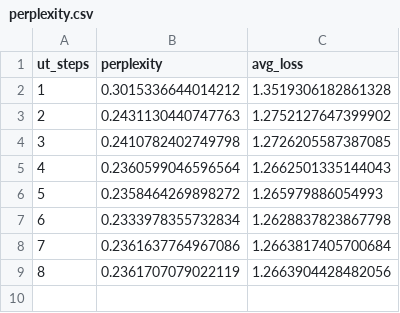
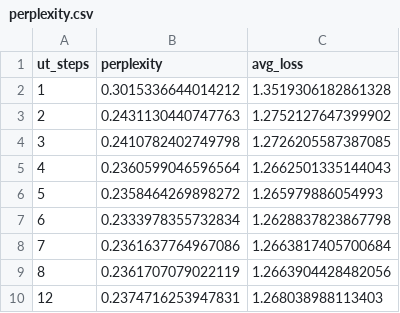
Before and after one commit to dzungphieuluuky/OuroTrace, a CSV file: results_UT_all/perplexity.csv, drawn as a sheet.

Commit message:
add more data and complete the final data

```diff
--- a/results_UT_all/perplexity.csv
+++ b/results_UT_all/perplexity.csv
@@ -9 +9,2 @@ ut_steps,perplexity,avg_loss
 8,0.2361707079022119,1.2663904428482056
+12,0.2374716253947831,1.268038988113403
```
Also changed, not shown: 4 other files.
